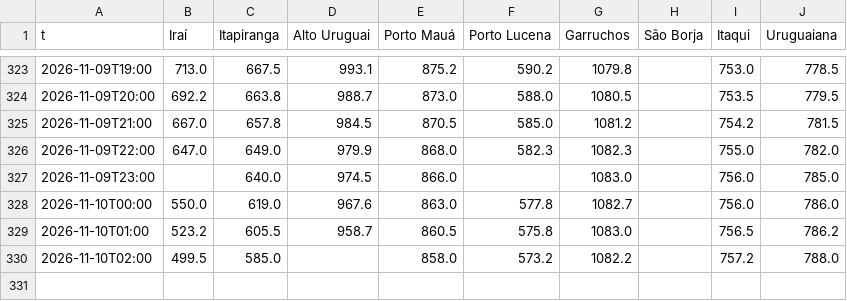
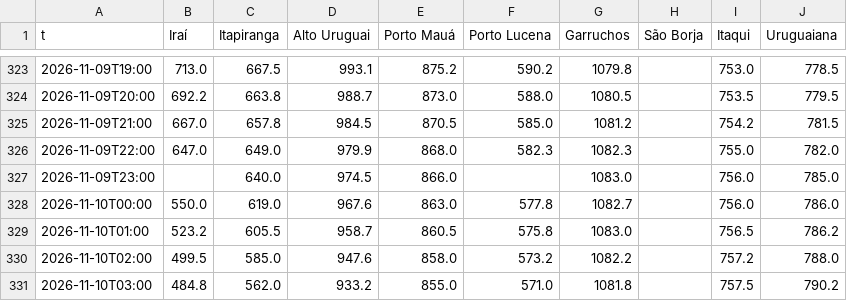
Before and after one commit to PatricioFerreira/Predictor-Noesis, a CSV file: data/historial/sgb-niveles-horario.csv, drawn as a sheet; only a part is shown, gaps mark what is left out.

```diff
--- a/data/historial/sgb-niveles-horario.csv
+++ b/data/historial/sgb-niveles-horario.csv
@@ -329,2 +329,3 @@ t,Iraí,Itapiranga,Alto Uruguai,Porto Mauá,Porto Lucena,Garruchos,São Borja,It
 2026-11-10T01:00,523.2,605.5,958.7,860.5,575.8,1083.0,,756.5,786.2
-2026-11-10T02:00,499.5,585.0,,858.0,573.2,1082.2,,757.2,788.0
+2026-11-10T02:00,499.5,585.0,947.6,858.0,573.2,1082.2,,757.2,788.0
+2026-11-10T03:00,484.8,562.0,933.2,855.0,571.0,1081.8,,757.5,790.2
```
Also changed, not shown: data/historial/medido-2026-11.csv, data/historial/registro-2026-11.csv, 10 other files.
